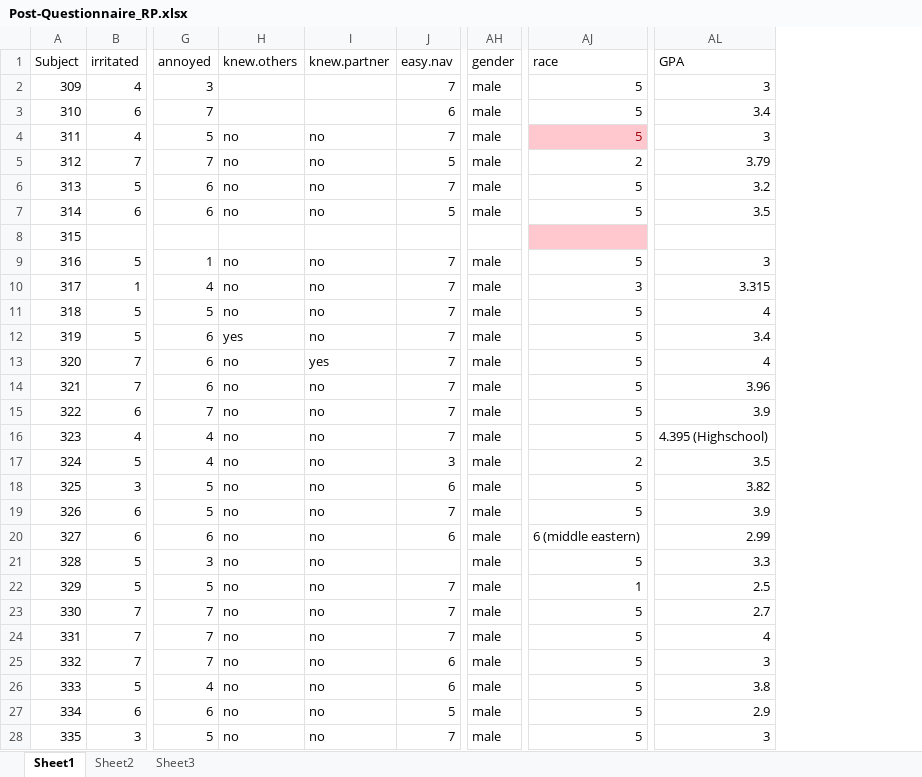
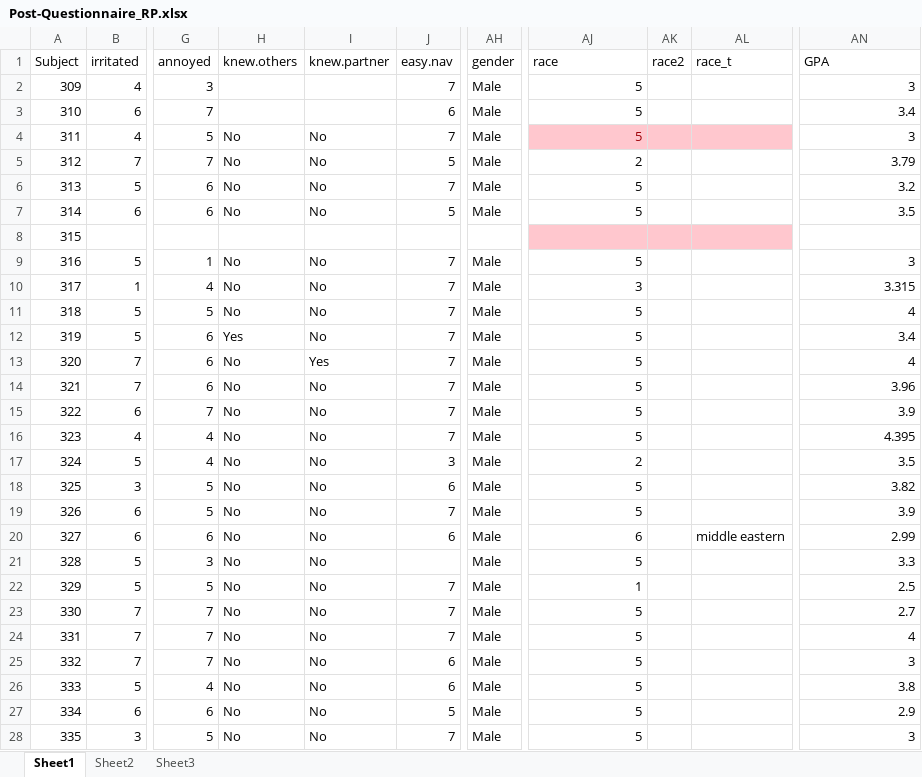
Before and after one commit to GiulioCentorame/vvg-2d4d, an Excel workbook: raw-data-prep/raw_data/Post-Questionnaire_RP.xlsx, sheet Sheet1, drawn as a sheet; only a part is shown, gaps mark what is left out; values as stored, in another font and other column widths than the file's, no borders; addresses are those after the commit; the diff covers the shown part only; the diff names each change by its address in the sheet, - before the commit and + after, or states it on an @@ line.

```diff
--- a/raw-data-prep/raw_data/Post-Questionnaire_RP.xlsx (sheet Sheet1)
+++ b/raw-data-prep/raw_data/Post-Questionnaire_RP.xlsx (sheet Sheet1)
+column AK (race2), empty
+column AL (race_t), row 20: middle eastern
-AH2:AH7 (gender): male
+AH2:AH7 (gender): Male
-H4:H7 (knew.others): no
+H4:H7 (knew.others): No
-I4:I7 (knew.partner): no
+I4:I7 (knew.partner): No
-H9:H11 (knew.others): no
+H9:H11 (knew.others): No
-I9:I12 (knew.partner): no
+I9:I12 (knew.partner): No
-AH9:AH28 (gender): male
+AH9:AH28 (gender): Male
-H12 (knew.others): yes
+H12 (knew.others): Yes
-H13:H28 (knew.others): no
+H13:H28 (knew.others): No
-I13 (knew.partner): yes
+I13 (knew.partner): Yes
-I14:I28 (knew.partner): no
+I14:I28 (knew.partner): No
-AN16 (GPA): 4.395 (Highschool)
+AN16 (GPA): 4.395
-AJ20 (race): 6 (middle eastern)
+AJ20 (race): 6
```
Also changed, not shown: 291 edited cells elsewhere in this sheet, raw-data-prep/raw_data/Debrief_AM.xlsx, raw-data-prep/raw_data/Debrief_TG.xlsx, 19 other files.
